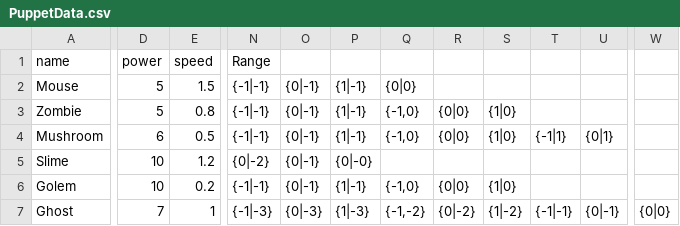
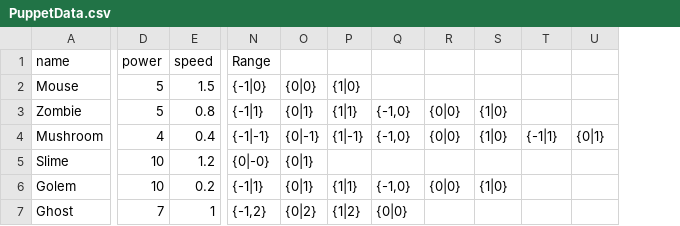
Before and after one commit to hina-og/GK3D-DirectX, a CSV file: Assets/GameData/PuppetData.csv, drawn as a sheet; only a part is shown, gaps mark what is left out; removed rows and columns are numbered as before the commit, all else as after; the diff covers the shown part only; the diff names each change by its address in the sheet, - before the commit and + after, or states it on an @@ line.

```diff
--- a/Assets/GameData/PuppetData.csv
+++ b/Assets/GameData/PuppetData.csv
-column O, rows 2-7: {0|-1} | {0|-1} | {0|-1} | {0|-1} | {0|-1} | {0|-3}
-column P, rows 2-7: {1|-1} | {1|-1} | {1|-1} | {0|-0} | {1|-1} | {1|-3}
+column O, rows 2-7: {0|0} | {0|1} | {0|-1} | {0|1} | {0|1} | {0|2}
+column P, rows 2-7: {1|0} | {1|1} | {1|-1} |  | {1|1} | {1|2}
-column W, row 7: {0|0}
-N2 (Range): {-1|-1}
+N2 (Range): {-1|0}
-Q2: {0|0}
+Q2: (empty)
-N3 (Range): {-1|-1}
+N3 (Range): {-1|1}
-D4 (power): 6
+D4 (power): 4
-E4 (speed): 0.5
+E4 (speed): 0.4
-N5 (Range): {0|-2}
+N5 (Range): {0|-0}
-N6 (Range): {-1|-1}
+N6 (Range): {-1|1}
-N7 (Range): {-1|-3}
+N7 (Range): {-1,2}
-Q7: {-1,-2}
+Q7: {0|0}
-R7: {0|-2}
+R7: (empty)
-S7: {1|-2}
+S7: (empty)
-T7: {-1|-1}
+T7: (empty)
-U7: {0|-1}
+U7: (empty)
```
Also changed, not shown: 1 edited cell elsewhere in this file, 27 other files.
